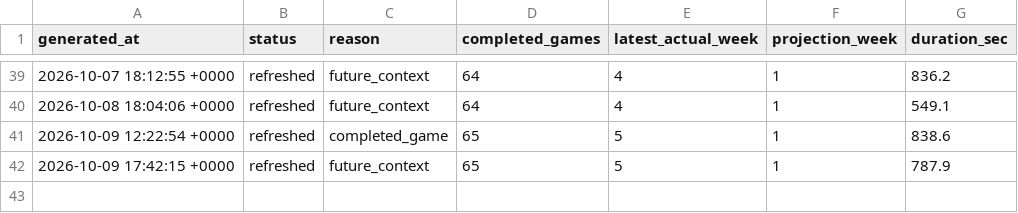
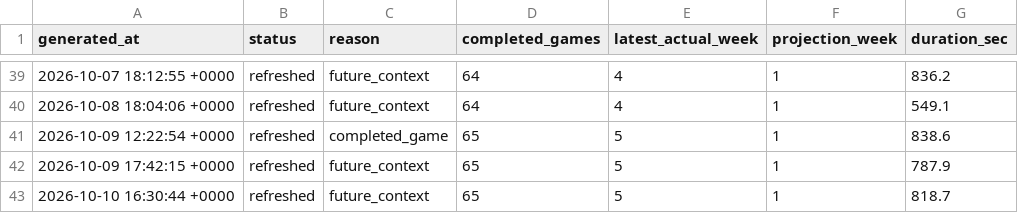
Before and after one commit to dpwrz/powers-newlon, a CSV file: output/live_refresh_log_3_1_2026.csv, drawn as a sheet; only a part is shown, gaps mark what is left out.

```diff
--- a/output/live_refresh_log_3_1_2026.csv
+++ b/output/live_refresh_log_3_1_2026.csv
@@ -42 +42,2 @@ generated_at,status,reason,completed_games,latest_actual_week,projection_week,du
 2026-10-09 17:42:15 +0000,refreshed,future_context,65,5,1,787.9
+2026-10-10 16:30:44 +0000,refreshed,future_context,65,5,1,818.7
```
Also changed, not shown: output/live_refresh_timing_3_1_2026.csv, output/pregame_projection_archive_2026.csv, 6 other files.
